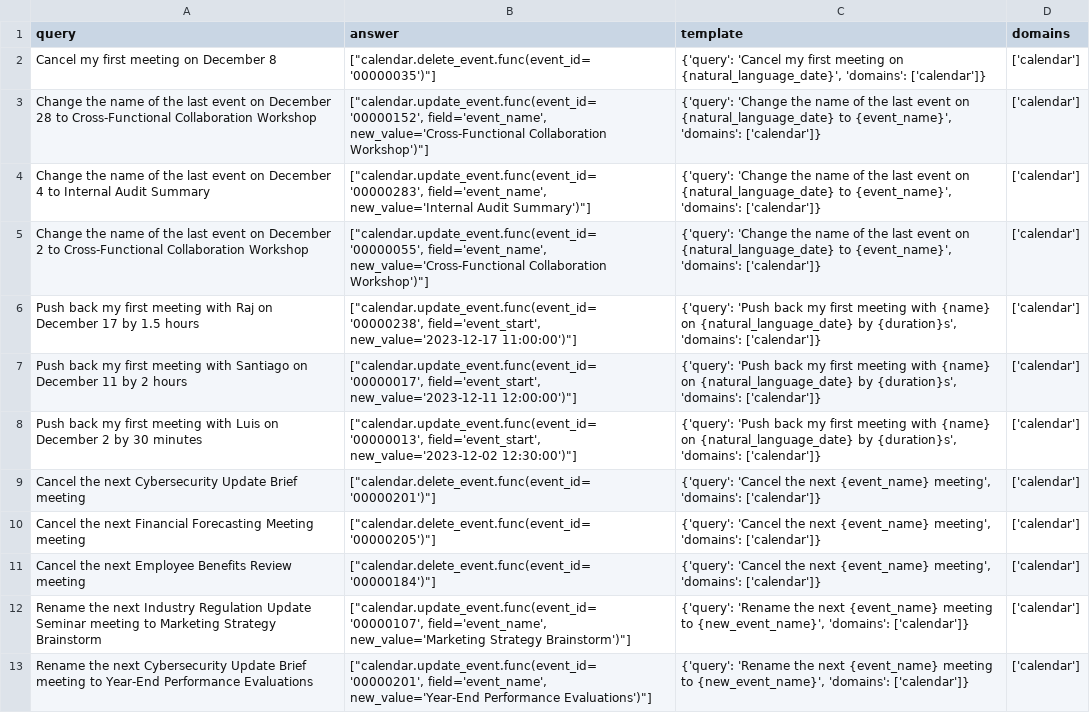
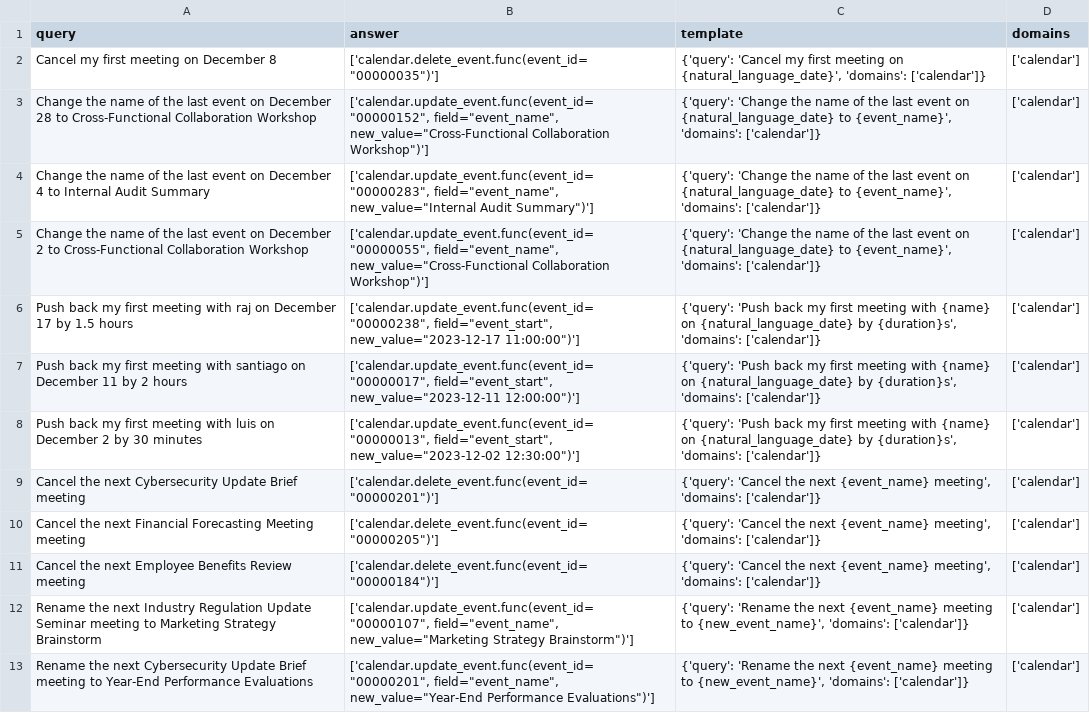
Before and after one commit to olly-styles/WorkBench, a CSV file: data/processed/queries_and_answers/calendar_queries_and_answers.csv, drawn as a sheet; only a part is shown; the diff covers the shown part only; the diff names each change by its address in the sheet, - before the commit and + after, or states it on an @@ line.

```diff
--- a/data/processed/queries_and_answers/calendar_queries_and_answers.csv
+++ b/data/processed/queries_and_answers/calendar_queries_and_answers.csv
-B2 (answer): ["calendar.delete_event.func(event_id='00000035')"]
+B2 (answer): ['calendar.delete_event.func(event_id="00000035")']
-B3 (answer): ["calendar.update_event.func(event_id='00000152', field='event_name', new_value='Cross-Functional Collaboration Workshop')"]
+B3 (answer): ['calendar.update_event.func(event_id="00000152", field="event_name", new_value="Cross-Functional Collaboration Workshop")']
-B4 (answer): ["calendar.update_event.func(event_id='00000283', field='event_name', new_value='Internal Audit Summary')"]
+B4 (answer): ['calendar.update_event.func(event_id="00000283", field="event_name", new_value="Internal Audit Summary")']
-B5 (answer): ["calendar.update_event.func(event_id='00000055', field='event_name', new_value='Cross-Functional Collaboration Workshop')"]
+B5 (answer): ['calendar.update_event.func(event_id="00000055", field="event_name", new_value="Cross-Functional Collaboration Workshop")']
-A6 (query): …meeting with Raj on December…
+A6 (query): …meeting with raj on December…
-B6 (answer): ["calendar.update_event.func(event_id='00000238', field='event_start', new_value='2023-12-17 11:00:00')"]
+B6 (answer): ['calendar.update_event.func(event_id="00000238", field="event_start", new_value="2023-12-17 11:00:00")']
-A7 (query): …meeting with Santiago on December…
+A7 (query): …meeting with santiago on December…
-B7 (answer): ["calendar.update_event.func(event_id='00000017', field='event_start', new_value='2023-12-11 12:00:00')"]
+B7 (answer): ['calendar.update_event.func(event_id="00000017", field="event_start", new_value="2023-12-11 12:00:00")']
-A8 (query): …meeting with Luis on December…
+A8 (query): …meeting with luis on December…
-B8 (answer): ["calendar.update_event.func(event_id='00000013', field='event_start', new_value='2023-12-02 12:30:00')"]
+B8 (answer): ['calendar.update_event.func(event_id="00000013", field="event_start", new_value="2023-12-02 12:30:00")']
-B9 (answer): ["calendar.delete_event.func(event_id='00000201')"]
+B9 (answer): ['calendar.delete_event.func(event_id="00000201")']
-B10 (answer): ["calendar.delete_event.func(event_id='00000205')"]
+B10 (answer): ['calendar.delete_event.func(event_id="00000205")']
-B11 (answer): ["calendar.delete_event.func(event_id='00000184')"]
+B11 (answer): ['calendar.delete_event.func(event_id="00000184")']
-B12 (answer): ["calendar.update_event.func(event_id='00000107', field='event_name', new_value='Marketing Strategy Brainstorm')"]
+B12 (answer): ['calendar.update_event.func(event_id="00000107", field="event_name", new_value="Marketing Strategy Brainstorm")']
-B13 (answer): ["calendar.update_event.func(event_id='00000201', field='event_name', new_value='Year-End Performance Evaluations')"]
+B13 (answer): ['calendar.update_event.func(event_id="00000201", field="event_name", new_value="Year-End Performance Evaluations")']
```
Also changed, not shown: 28 edited cells elsewhere in this file, data/processed/queries_and_answers/analytics_queries_and_answers.csv, data/processed/queries_and_answers/customer_relationship_manager_queries_and_answers.csv, 3 other files.
